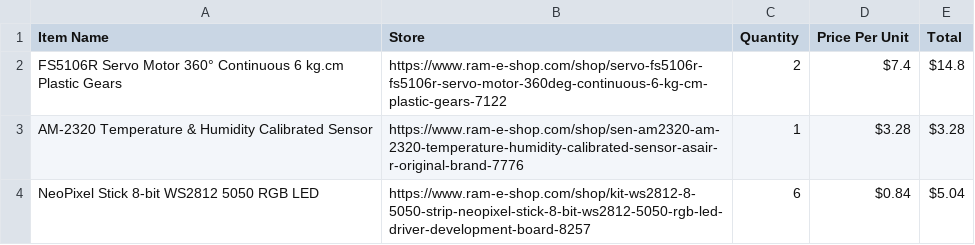
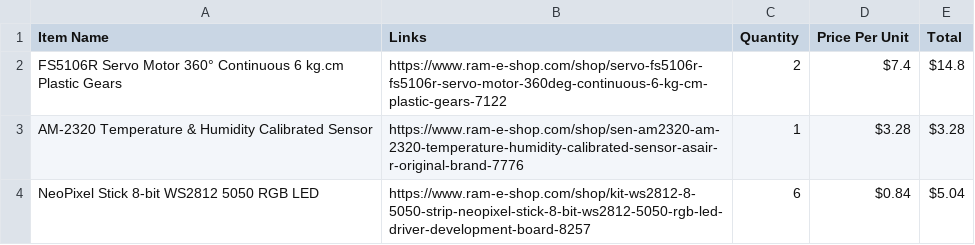
Before and after one commit to Nadoooor/Eruca-Sync, a CSV file: BOM.csv, drawn as a sheet; only a part is shown.

Commit message:
Update BOM.csv to change 'Store' to 'Links'

```diff
--- a/BOM.csv
+++ b/BOM.csv
@@ -1,2 +1,2 @@
-Item Name|Store|Quantity|Price Per Unit|Total
+Item Name|Links|Quantity|Price Per Unit|Total
 FS5106R Servo Motor 360° Continuous 6 kg.cm Plastic Gears|https://www.ram-e-shop.com/shop/servo-fs5106r-fs5106r-servo-motor-360deg-continuous-6-kg-cm-plastic-gears-7122|2|$7.4|$14.8
```
